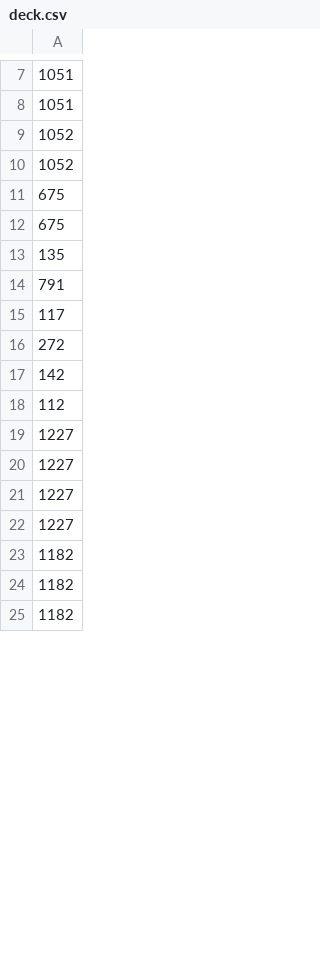
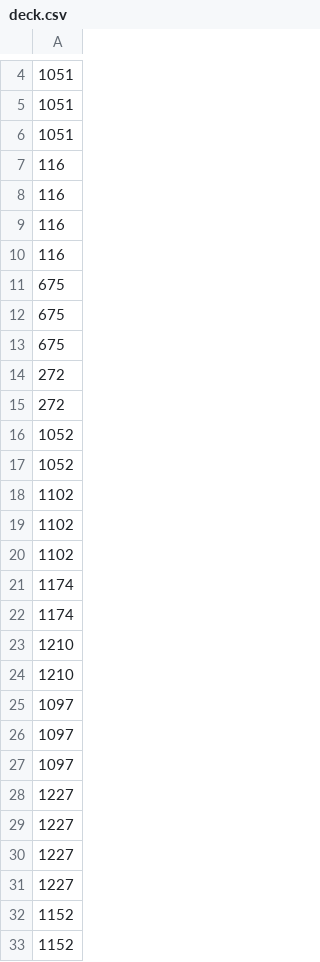
Before and after one commit to 9107291811-wq/sigoto-agent, a CSV file: deck.csv, drawn as a sheet; only a part is shown, gaps mark what is left out; the shorter side is filled out with more unchanged rows; the diff covers the shown part only.

```diff
--- a/deck.csv
+++ b/deck.csv
@@ -8,12 +5,24 @@
 1051
+1051
+116
+116
+116
+116
+675
+675
+675
+272
+272
 1052
 1052
-675
-675
-135
-791
-117
-272
-142
-112
+1102
+1102
+1102
+1174
+1174
+1210
+1210
+1097
+1097
+1097
 1227
@@ -22 +31,3 @@
 1227
+1152
+1152
```
Also changed, not shown: 2 added rows, 9 removed rows, 3 moved rows and 3 edited cells elsewhere in this file, 2 other files.
